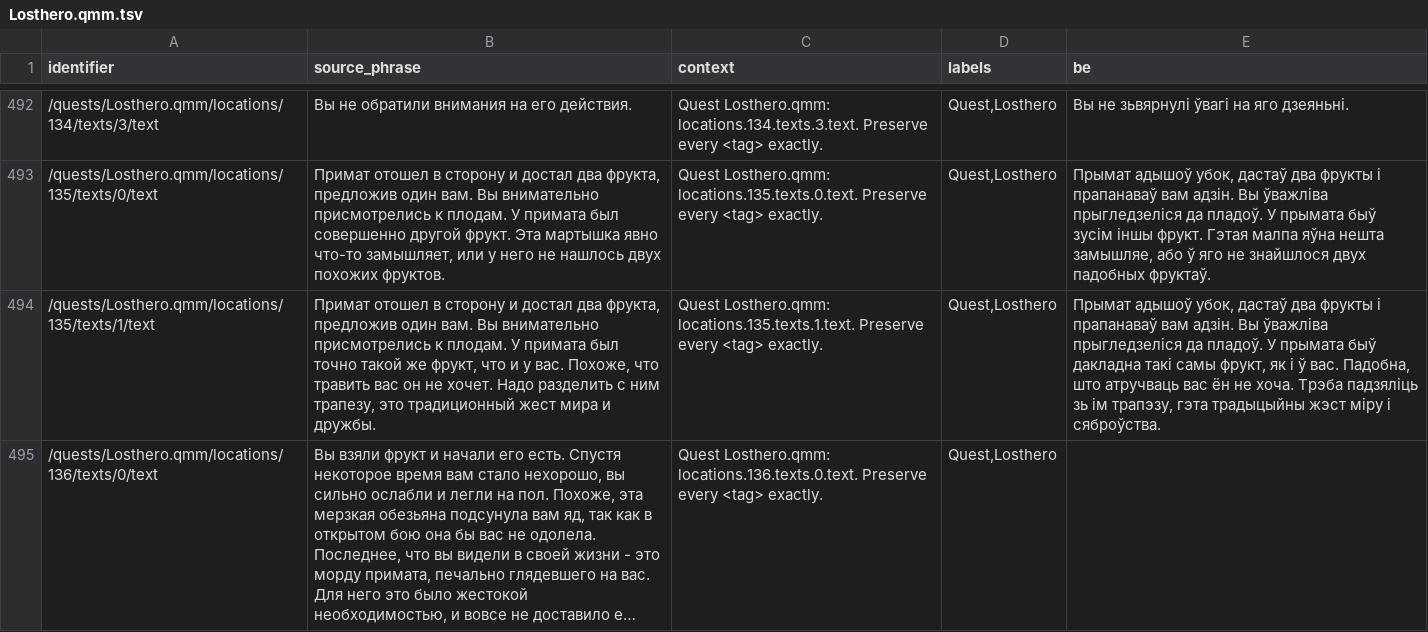
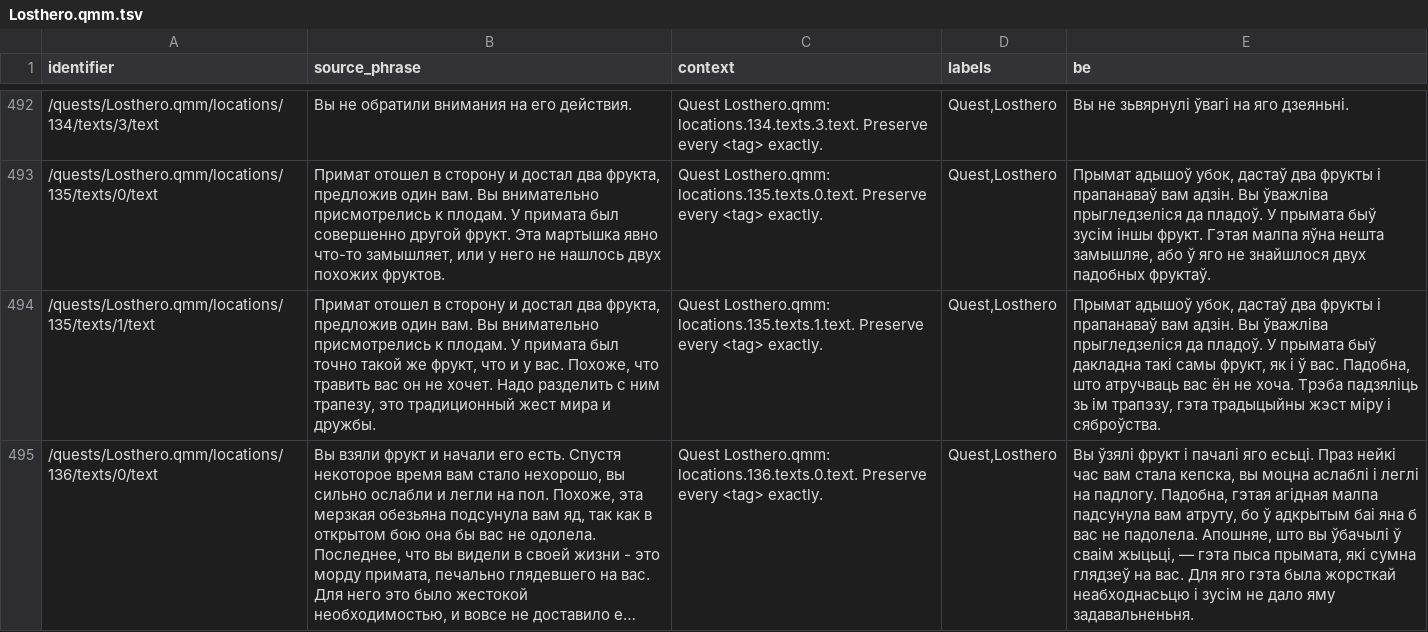
Before and after one commit to siarhei-zavadski/space-rangers-be-translation, a TSV file: corpus/quests/Losthero.qmm.tsv, drawn as a sheet; only a part is shown, gaps mark what is left out; long unchanged cells end in …; the diff covers the shown part only; the diff names each change by its address in the sheet, - before the commit and + after, or states it on an @@ line.

```diff
--- a/corpus/quests/Losthero.qmm.tsv
+++ b/corpus/quests/Losthero.qmm.tsv
-E495 (be): (empty)
+E495 (be): Вы ўзялі фрукт і пачалі яго есьці. Праз нейкі час вам стала кепска, вы моцна аслаблі і леглі на падлогу. Падобна, гэтая агідная малпа падсунула вам атруту, бо ў адкрытым баі яна б вас не падолела. Апошняе, што вы ўбачылі ў сваім жыцьці, — гэта пыса прымата, які сумна глядзеў на вас. Для яго гэта была жорсткай неабходнасьцю і зусім не дало яму задавальненьня.
```
Also changed, not shown: 1 edited cell elsewhere in this file, TERMBASE.tsv.
